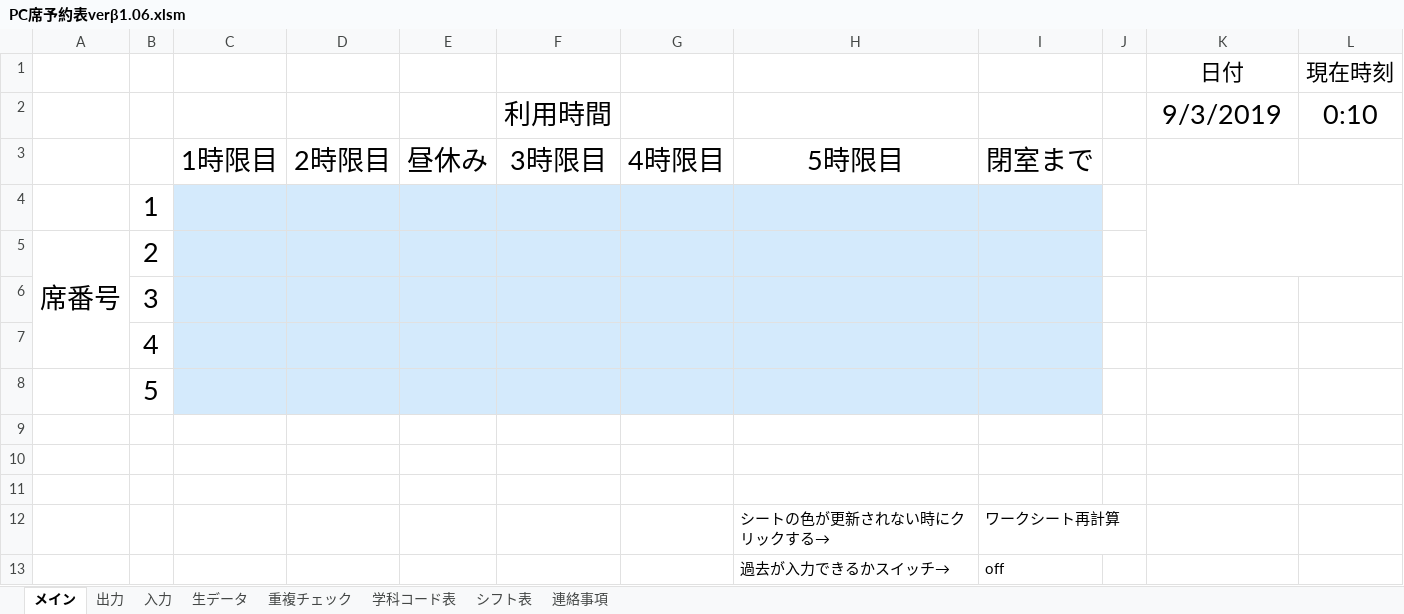
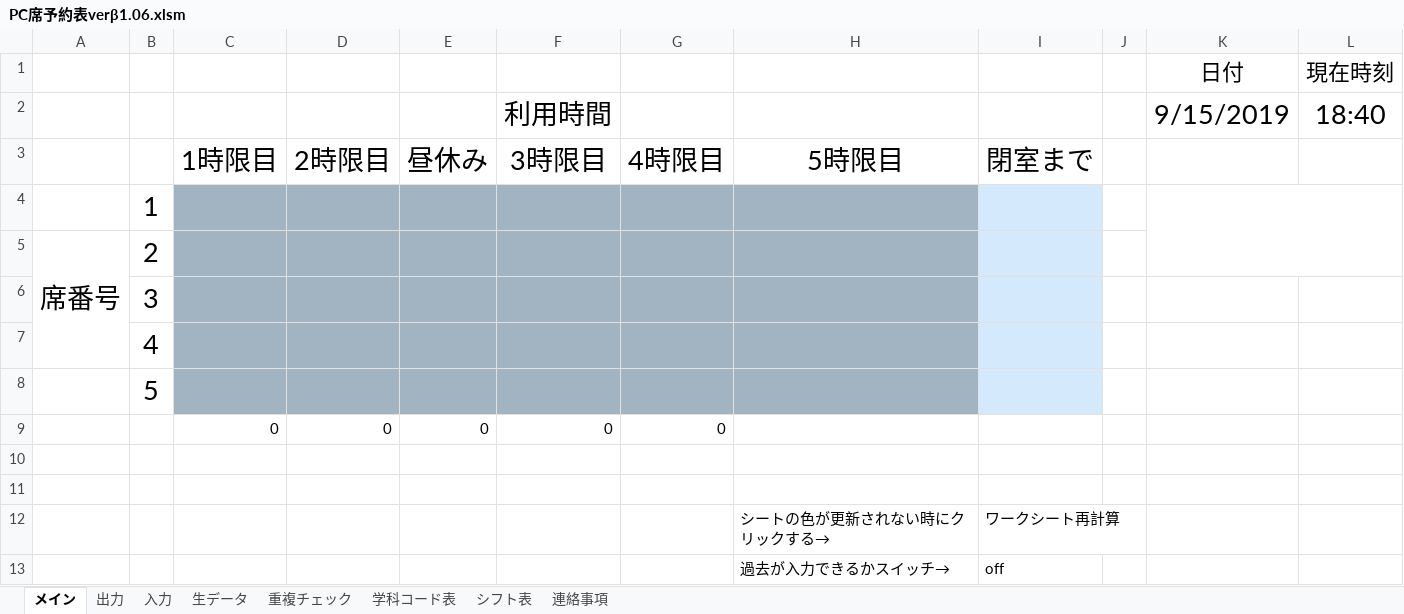
Before and after one commit to Yu0727Harada/xlAres, an Excel workbook: bin/PC席予約表verβ1.06.xlsm, sheet メイン, drawn as a sheet; only a part is shown; values as stored, in another font and other column widths than the file's, no borders; charts and pictures not drawn; the diff names each change by its address in the sheet, - before the commit and + after, or states it on an @@ line.

```diff
--- a/bin/PC席予約表verβ1.06.xlsm (sheet メイン)
+++ b/bin/PC席予約表verβ1.06.xlsm (sheet メイン)
-K2 (日付): 9/3/2019
+K2 (日付): 9/15/2019
-L2 (現在時刻): 0:10
+L2 (現在時刻): 18:40
-C4:H8 fill: #D4EAFC
+C4:H8 fill: #A2B3C1
-row 9: (empty)
+row 9:  |  | 0 | 0 | 0 | 0 | 0
```
Also changed, not shown: sheet シフト表, hidden cells, charts or pictures, 10 other files.
